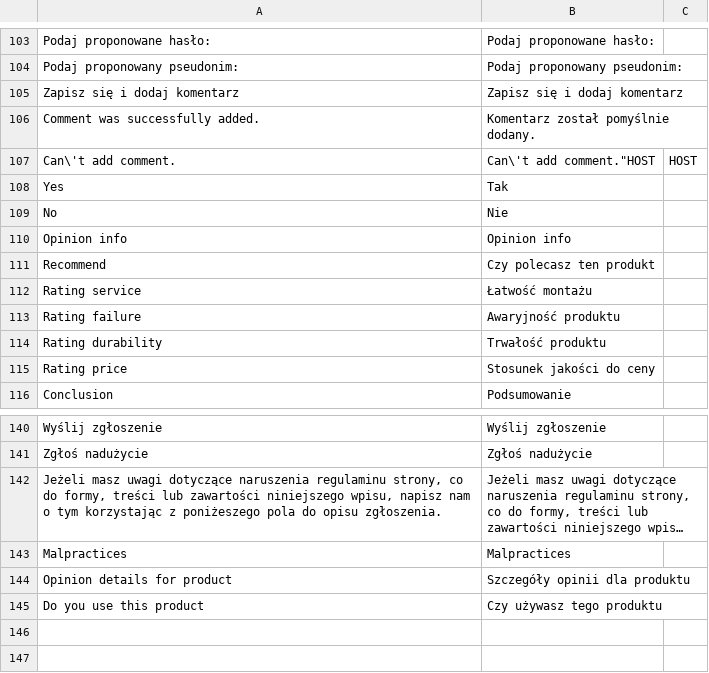
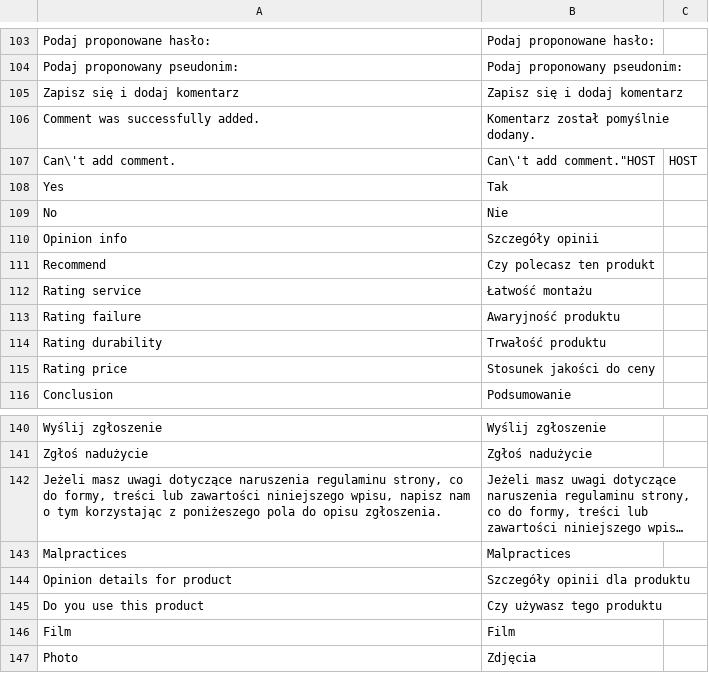
Before and after one commit to Vladishev/recommendation, a CSV file: app/locale/pl_PL/Tim_Recommendation.csv, drawn as a sheet; only a part is shown, gaps mark what is left out; long unchanged cells end in …; the diff names each change by its address in the sheet, - before the commit and + after, or states it on an @@ line.

```diff
--- a/app/locale/pl_PL/Tim_Recommendation.csv
+++ b/app/locale/pl_PL/Tim_Recommendation.csv
-B110: Opinion info
+B110: Szczegóły opinii
+row 146: Film | Film
+row 147: Photo | Zdjęcia
```
Also changed, not shown: 3 other files.
